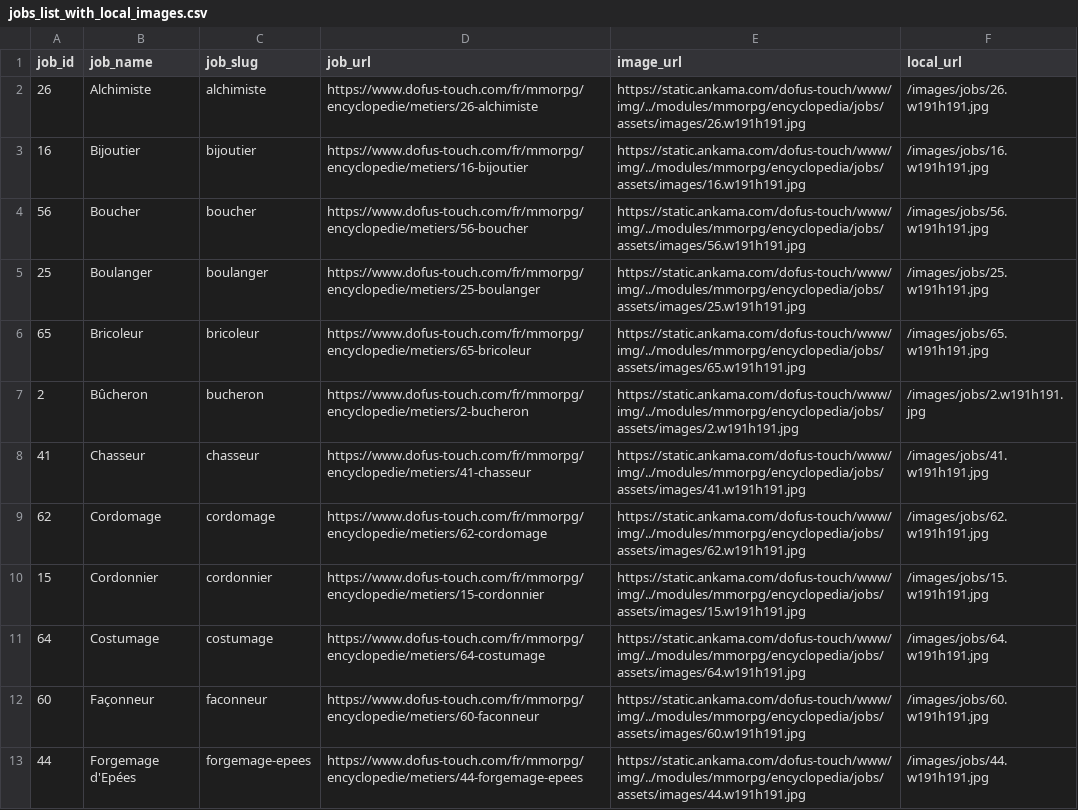
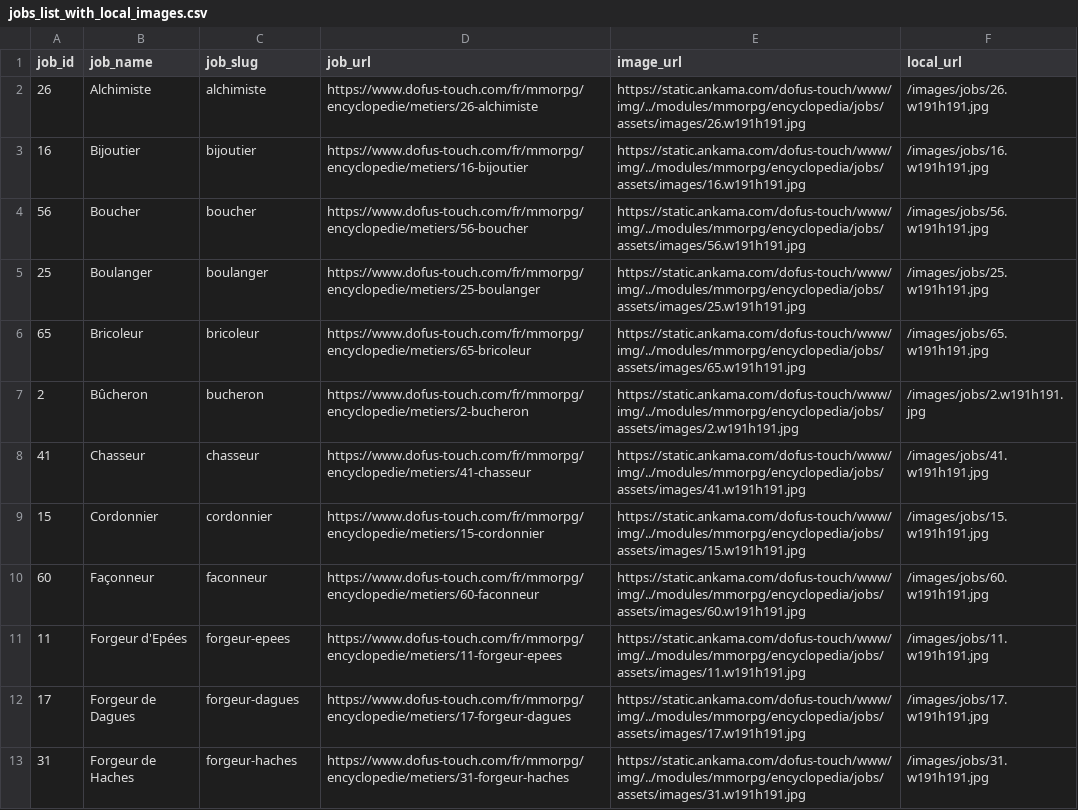
Before and after one commit to eliottvalette/Dofus-Tracker, a CSV file: dofus-tracker-ui/public/data/jobs_list_with_local_images.csv, drawn as a sheet; only a part is shown; the shorter side is filled out with more unchanged rows; the diff covers the shown part only; the diff names each change by its address in the sheet, - before the commit and + after, or states it on an @@ line.

```diff
--- a/dofus-tracker-ui/public/data/jobs_list_with_local_images.csv
+++ b/dofus-tracker-ui/public/data/jobs_list_with_local_images.csv
-row 9: 62 | Cordomage | cordomage | https://www.dofus-touch.com/fr/mmorpg/encyclopedie/metiers/62-cordomage | https://static.ankama.com/dofus-touch/www/img/../modules/mmorpg/encyclopedia/jobs/assets/images/62.w191h191.jpg | /images/jobs/62.w191h191.jpg
-row 11: 64 | Costumage | costumage | https://www.dofus-touch.com/fr/mmorpg/encyclopedie/metiers/64-costumage | https://static.ankama.com/dofus-touch/www/img/../modules/mmorpg/encyclopedia/jobs/assets/images/64.w191h191.jpg | /images/jobs/64.w191h191.jpg
-row 13: 44 | Forgemage d'Epées | forgemage-epees | https://www.dofus-touch.com/fr/mmorpg/encyclopedie/metiers/44-forgemage-epees | https://static.ankama.com/dofus-touch/www/img/../modules/mmorpg/encyclopedia/jobs/assets/images/44.w191h191.jpg | /images/jobs/44.w191h191.jpg
```
Also changed, not shown: 8 removed rows elsewhere in this file, 2 other files.
